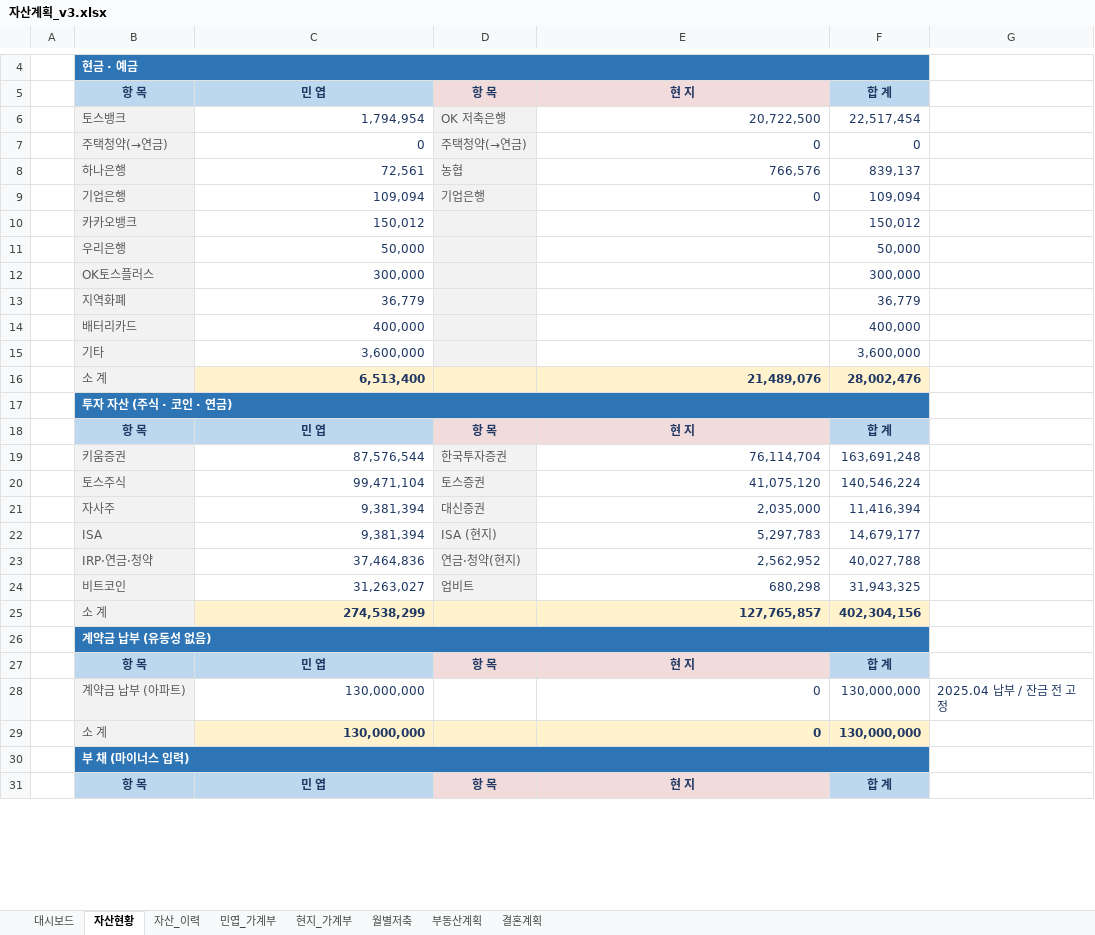
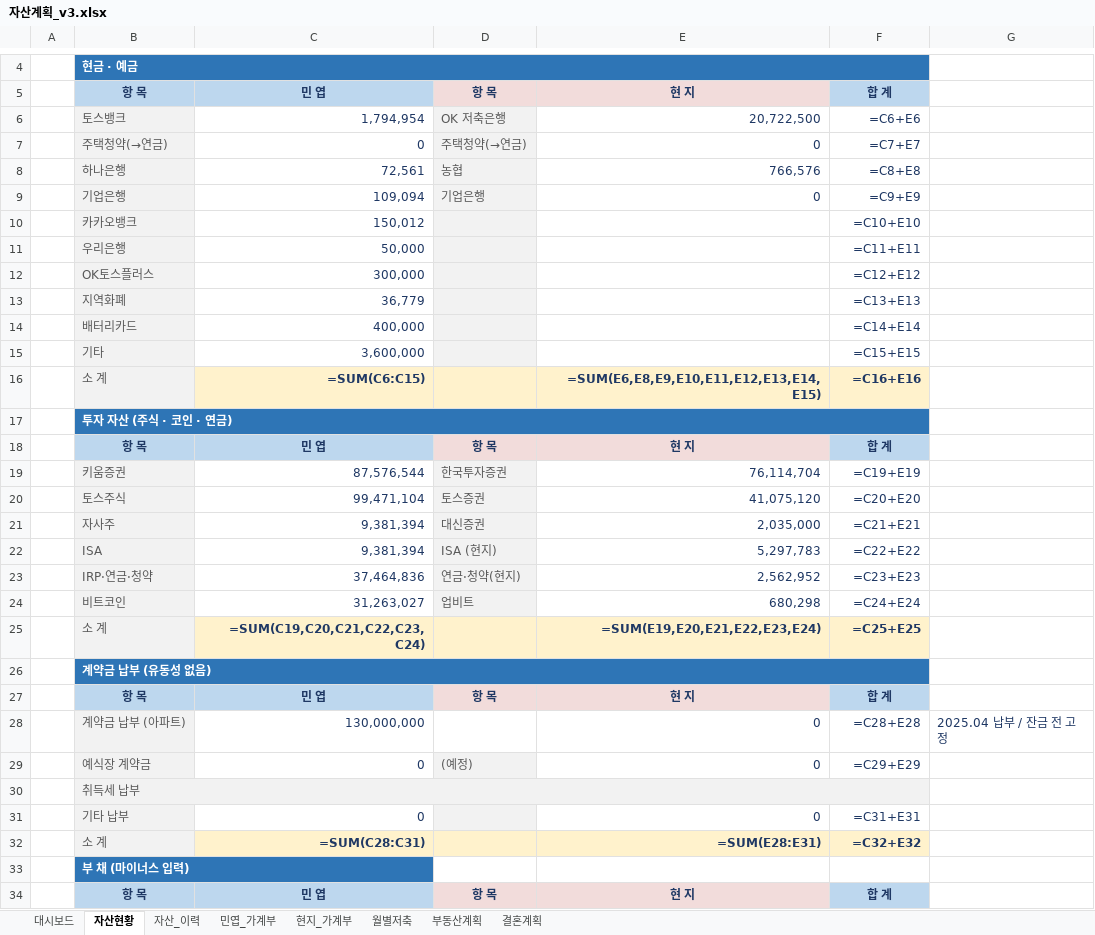
Before and after one commit to yeopstar4010-beep/main_money, an Excel workbook: 자산계획_v3.xlsx, sheet 자산현황, drawn as a sheet; only a part is shown, gaps mark what is left out; values as stored, in another font and other column widths than the file's, no borders; formulas without a stored value are shown as written; removed rows and columns are numbered as before the commit, all else as after; the diff covers the shown part only; the diff names each change by its address in the sheet, - before the commit and + after, or states it on an @@ line.

```diff
--- a/자산계획_v3.xlsx (sheet 자산현황)
+++ b/자산계획_v3.xlsx (sheet 자산현황)
-F6: 22,517,454
+F6: =C6+E6
-F7: 0
+F7: =C7+E7
-F8: 839,137
+F8: =C8+E8
-F9: 109,094
+F9: =C9+E9
-F10: 150,012
+F10: =C10+E10
-F11: 50,000
+F11: =C11+E11
-F12: 300,000
+F12: =C12+E12
-F13: 36,779
+F13: =C13+E13
-F14: 400,000
+F14: =C14+E14
-F15: 3,600,000
+F15: =C15+E15
-row 16:  | 소 계 | 6,513,400 |  | 21,489,076 | 28,002,476
+row 16:  | 소 계 | =SUM(C6:C15) |  | =SUM(E6,E8,E9,E10,E11,E12,E13,E14,E15) | =C16+E16
-F19: 163,691,248
+F19: =C19+E19
-F20: 140,546,224
+F20: =C20+E20
-F21: 11,416,394
+F21: =C21+E21
-F22: 14,679,177
+F22: =C22+E22
-F23: 40,027,788
+F23: =C23+E23
-F24: 31,943,325
+F24: =C24+E24
-row 25:  | 소 계 | 274,538,299 |  | 127,765,857 | 402,304,156
+row 25:  | 소 계 | =SUM(C19,C20,C21,C22,C23,C24) |  | =SUM(E19,E20,E21,E22,E23,E24) | =C25+E25
-F28: 130,000,000
+F28: =C28+E28
-row 29:  | 소 계 | 130,000,000 |  | 0 | 130,000,000
+row 29:  | 예식장 계약금 | 0 | (예정) | 0 | =C29+E29
+row 30:  | 취득세 납부
+row 31:  | 기타 납부 | 0 |  | 0 | =C31+E31
+row 32:  | 소 계 | =SUM(C28:C31) |  | =SUM(E28:E31) | =C32+E32
-B30:F30 merged
```
Also changed, not shown: 4 added rows, 4 removed rows, 3 edited cells and merged cells elsewhere in this sheet, sheet 자산_이력, sheet 결혼계획, sheet 대시보드, sheet 월별저축, sheet 현지_가계부, sheet 민엽_가계부, 1 more sheet, 3 other files.
